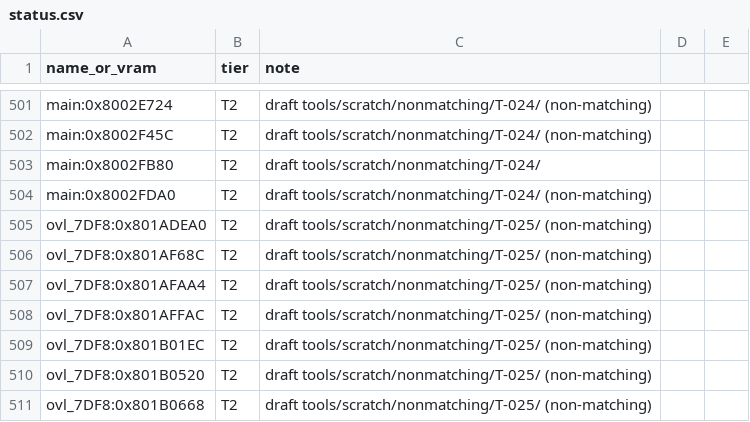
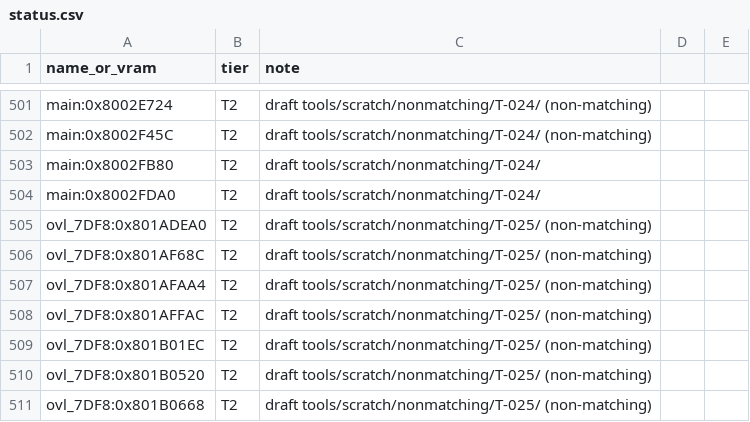
Before and after one commit to RodrigoTR04/killer-instinct-gold-n64, a CSV file: tools/progress/status.csv, drawn as a sheet; only a part is shown, gaps mark what is left out.

```diff
--- a/tools/progress/status.csv
+++ b/tools/progress/status.csv
@@ -503,3 +503,3 @@ main:0x8002F45C,T2,draft tools/scratch/nonmatching/T-024/ (non-matching)
 main:0x8002FB80,T2,draft tools/scratch/nonmatching/T-024/
-main:0x8002FDA0,T2,draft tools/scratch/nonmatching/T-024/ (non-matching)
+main:0x8002FDA0,T2,draft tools/scratch/nonmatching/T-024/
 ovl_7DF8:0x801ADEA0,T2,draft tools/scratch/nonmatching/T-025/ (non-matching)
```
Also changed, not shown: docs/functions.csv, 1 other file.
